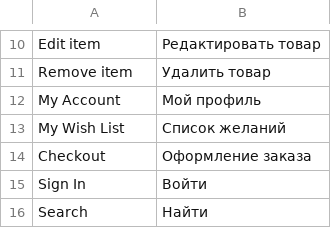
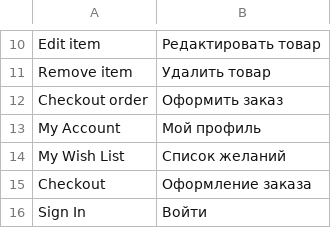
Before and after one commit to elevinskii/magento2-theme-mobile-store, a CSV file: app/i18n/IdealCode/ru_ru/ru_RU.csv, drawn as a sheet; only a part is shown, gaps mark what is left out; the shorter side is filled out with more unchanged rows.

```diff
--- a/app/i18n/IdealCode/ru_ru/ru_RU.csv
+++ b/app/i18n/IdealCode/ru_ru/ru_RU.csv
@@ -11,2 +11,3 @@
 "Remove item","Удалить товар"
+"Checkout order","Оформить заказ"
 "My Account","Мой профиль"
```
Also changed, not shown: 4 other files.
